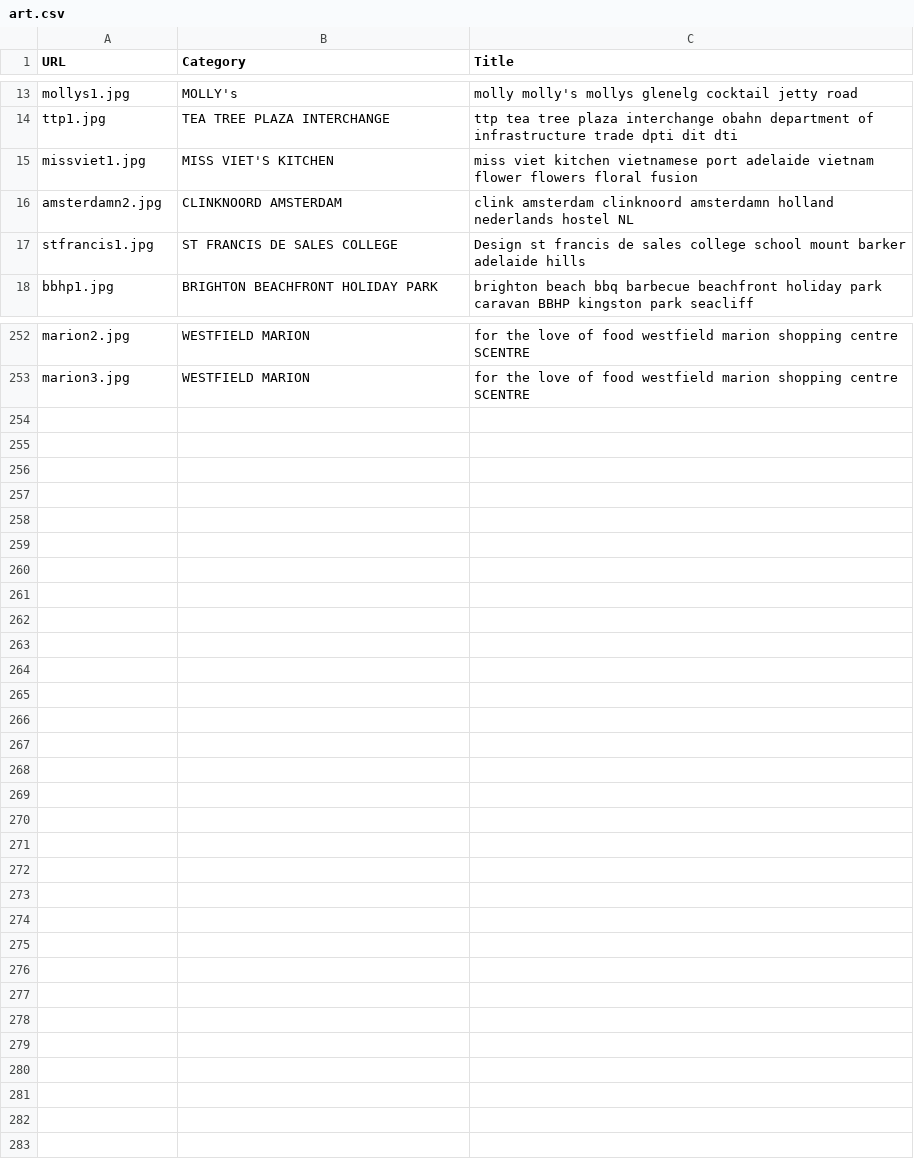
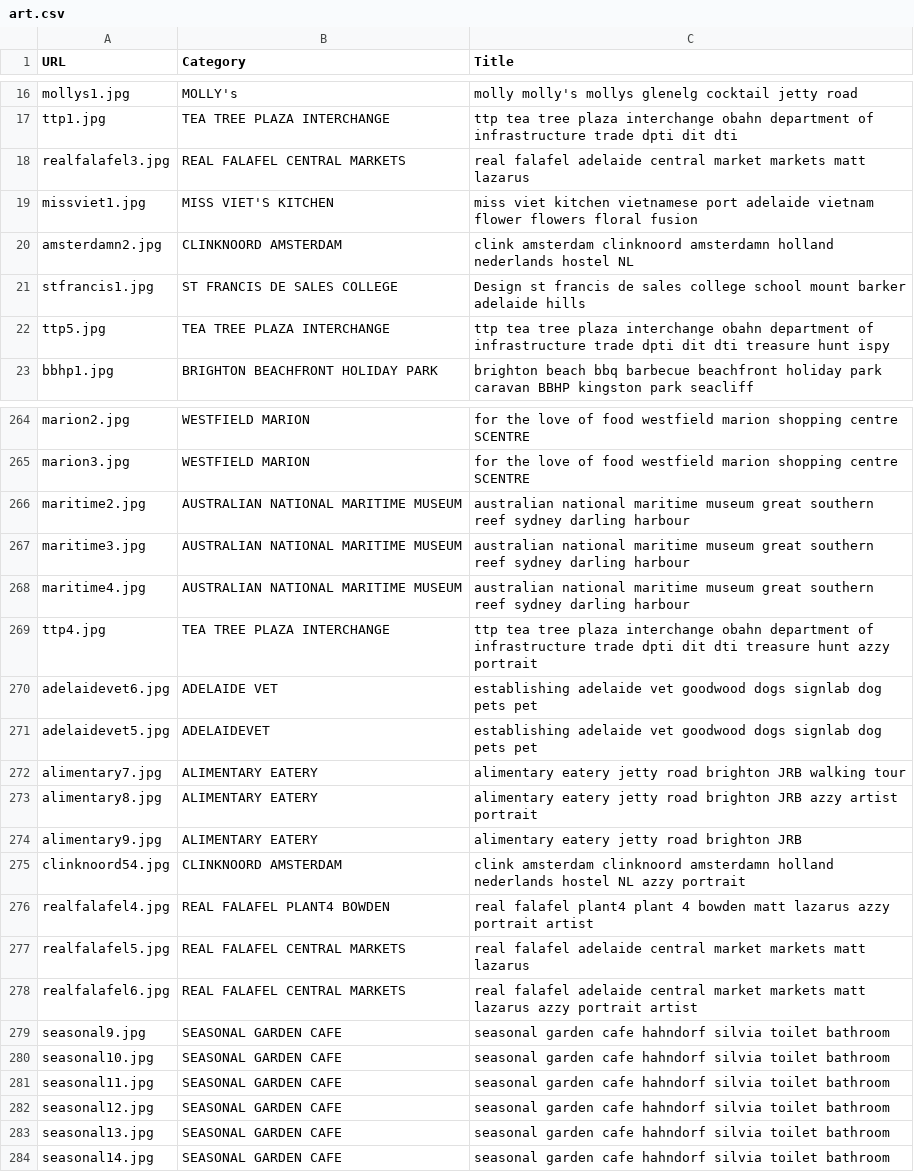
Before and after one commit to azzurroarts/portfolio2, a CSV file: art.csv, drawn as a sheet; only a part is shown, gaps mark what is left out; the diff covers the shown part only; the diff names each change by its address in the sheet, - before the commit and + after, or states it on an @@ line.

Commit message:
big art csv update

```diff
--- a/art.csv
+++ b/art.csv
+row 18: realfalafel3.jpg | REAL FALAFEL CENTRAL MARKETS | real falafel adelaide central market markets matt lazarus
+row 22: ttp5.jpg | TEA TREE PLAZA INTERCHANGE | ttp tea tree plaza interchange obahn department of infrastructure trade dpti dit dti treasure hunt ispy
+row 266: maritime2.jpg | AUSTRALIAN NATIONAL MARITIME MUSEUM | australian national maritime museum great southern reef sydney darling harbour
+row 267: maritime3.jpg | AUSTRALIAN NATIONAL MARITIME MUSEUM | australian national maritime museum great southern reef sydney darling harbour
+row 268: maritime4.jpg | AUSTRALIAN NATIONAL MARITIME MUSEUM | australian national maritime museum great southern reef sydney darling harbour
+row 269: ttp4.jpg | TEA TREE PLAZA INTERCHANGE | ttp tea tree plaza interchange obahn department of infrastructure trade dpti dit dti treasure hunt azzy portrait
+row 270: adelaidevet6.jpg | ADELAIDE VET | establishing adelaide vet goodwood dogs signlab dog pets pet
+row 271: adelaidevet5.jpg | ADELAIDEVET | establishing adelaide vet goodwood dogs signlab dog pets pet
+row 272: alimentary7.jpg | ALIMENTARY EATERY | alimentary eatery jetty road brighton JRB walking tour
+row 273: alimentary8.jpg | ALIMENTARY EATERY | alimentary eatery jetty road brighton JRB azzy artist portrait
+row 274: alimentary9.jpg | ALIMENTARY EATERY | alimentary eatery jetty road brighton JRB
+row 275: clinknoord54.jpg | CLINKNOORD AMSTERDAM | clink amsterdam clinknoord amsterdamn holland nederlands hostel NL azzy portrait
+row 276: realfalafel4.jpg | REAL FALAFEL PLANT4 BOWDEN | real falafel plant4 plant 4 bowden matt lazarus azzy portrait artist
+row 277: realfalafel5.jpg | REAL FALAFEL CENTRAL MARKETS | real falafel adelaide central market markets matt lazarus
+row 278: realfalafel6.jpg | REAL FALAFEL CENTRAL MARKETS | real falafel adelaide central market markets matt lazarus azzy portrait artist
+row 279: seasonal9.jpg | SEASONAL GARDEN CAFE | seasonal garden cafe hahndorf silvia toilet bathroom
+row 280: seasonal10.jpg | SEASONAL GARDEN CAFE | seasonal garden cafe hahndorf silvia toilet bathroom
+row 281: seasonal11.jpg | SEASONAL GARDEN CAFE | seasonal garden cafe hahndorf silvia toilet bathroom
+row 282: seasonal12.jpg | SEASONAL GARDEN CAFE | seasonal garden cafe hahndorf silvia toilet bathroom
+row 283: seasonal13.jpg | SEASONAL GARDEN CAFE | seasonal garden cafe hahndorf silvia toilet bathroom
+row 284: seasonal14.jpg | SEASONAL GARDEN CAFE | seasonal garden cafe hahndorf silvia toilet bathroom
```
Also changed, not shown: 10 added rows elsewhere in this file.
